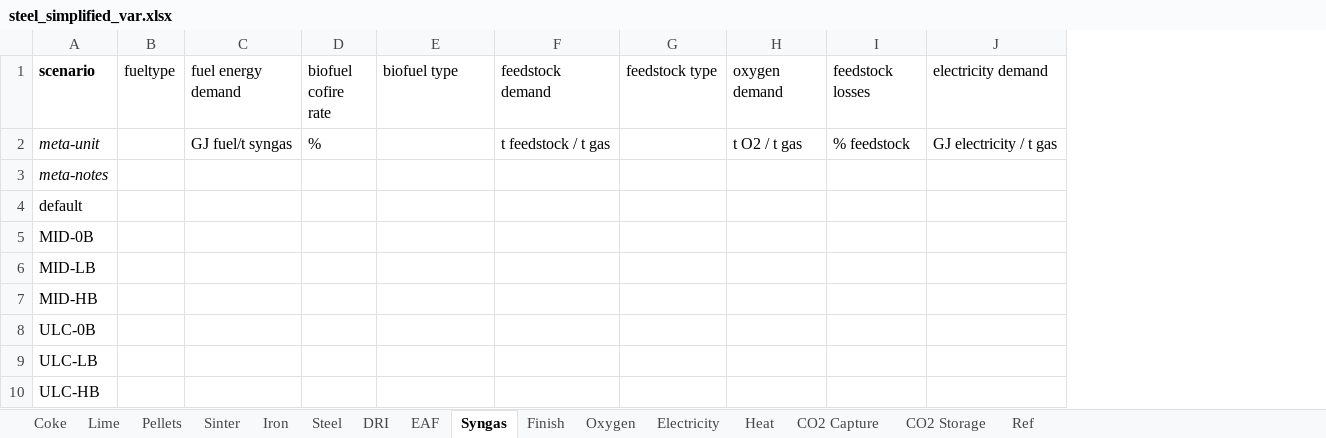
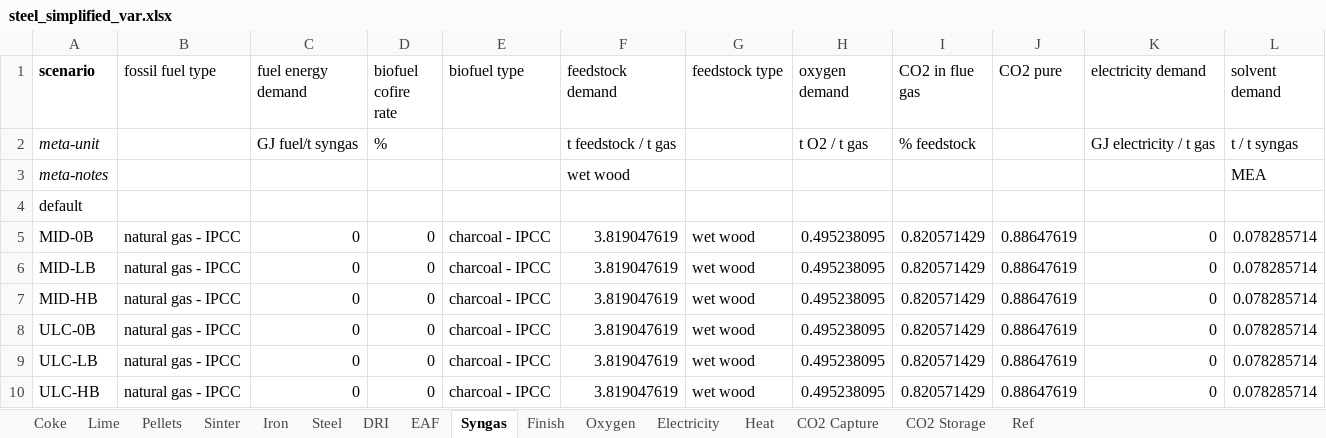
Before and after one commit to concoctions/BlackBlox, an Excel workbook: data/steel/steel_simplified_var.xlsx, sheet Syngas, drawn as a sheet; values as stored, in another font and other column widths than the file's, no borders; removed rows and columns are numbered as before the commit, all else as after; the diff names each change by its address in the sheet, - before the commit and + after, or states it on an @@ line.

```diff
--- a/data/steel/steel_simplified_var.xlsx (sheet Syngas)
+++ b/data/steel/steel_simplified_var.xlsx (sheet Syngas)
-column B (fueltype), empty
+column B (fossil fuel type), rows 5-10: all natural gas - IPCC
+column J (CO2 pure), rows 5-10: all 0.88647619
+column L (solvent demand), rows 2-10: t / t syngas | MEA |  | 0.078285714 | 0.078285714 | 0.078285714 | 0.078285714 | 0.078285714 | 0.078285714
-I1: feedstock losses
+I1: CO2 in flue gas
-F3 (feedstock demand): (empty)
+F3 (feedstock demand): wet wood
-C5:C10 (fuel energy demand): (empty)
+C5:C10 (fuel energy demand): 0
-D5:D10 (biofuel cofire rate): (empty)
+D5:D10 (biofuel cofire rate): 0
-E5:E10 (biofuel type): (empty)
+E5:E10 (biofuel type): charcoal - IPCC
-F5:F10 (feedstock demand): (empty)
+F5:F10 (feedstock demand): 3.819047619
-G5:G10 (feedstock type): (empty)
+G5:G10 (feedstock type): wet wood
-H5:H10 (oxygen demand): (empty)
+H5:H10 (oxygen demand): 0.495238095
-I5:I10 (CO2 in flue gas): (empty)
+I5:I10 (CO2 in flue gas): 0.820571429
-K5:K10 (electricity demand): (empty)
+K5:K10 (electricity demand): 0
```
Also changed, not shown: sheet CO2 Capture, sheet Lime, sheet DRI, sheet EAF, formulas that keep their value, data/shared/fuels.xlsx, data/shared/upstream.xlsx, 14 other files.
